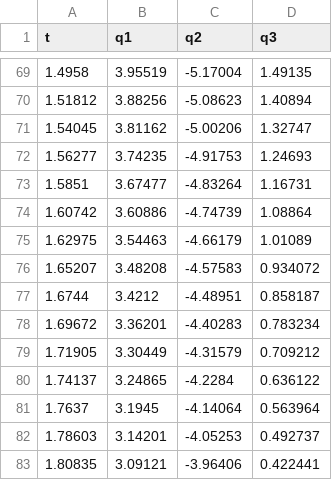
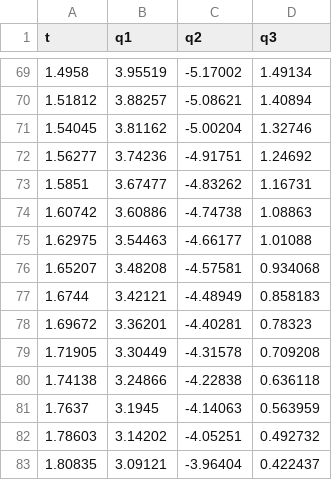
Before and after one commit to Trevor-Stack/GCS_Planning_Project, a CSV file: results/config4/trajectory.csv, drawn as a sheet; only a part is shown, gaps mark what is left out; the diff covers the shown part only.

```diff
--- a/results/config4/trajectory.csv
+++ b/results/config4/trajectory.csv
@@ -69,15 +69,15 @@ t,q1,q2,q3
-1.4958,3.95519,-5.17004,1.49135
-1.51812,3.88256,-5.08623,1.40894
-1.54045,3.81162,-5.00206,1.32747
-1.56277,3.74235,-4.91753,1.24693
-1.5851,3.67477,-4.83264,1.16731
-1.60742,3.60886,-4.74739,1.08864
-1.62975,3.54463,-4.66179,1.01089
-1.65207,3.48208,-4.57583,0.934072
-1.6744,3.4212,-4.48951,0.858187
-1.69672,3.36201,-4.40283,0.783234
-1.71905,3.30449,-4.31579,0.709212
-1.74137,3.24865,-4.2284,0.636122
-1.7637,3.1945,-4.14064,0.563964
-1.78603,3.14201,-4.05253,0.492737
-1.80835,3.09121,-3.96406,0.422441
+1.4958,3.95519,-5.17002,1.49134
+1.51812,3.88257,-5.08621,1.40894
+1.54045,3.81162,-5.00204,1.32746
+1.56277,3.74236,-4.91751,1.24692
+1.5851,3.67477,-4.83262,1.16731
+1.60742,3.60886,-4.74738,1.08863
+1.62975,3.54463,-4.66177,1.01088
+1.65207,3.48208,-4.57581,0.934068
+1.6744,3.42121,-4.48949,0.858183
+1.69672,3.36201,-4.40281,0.78323
+1.71905,3.30449,-4.31578,0.709208
+1.74138,3.24866,-4.22838,0.636118
+1.7637,3.1945,-4.14063,0.563959
+1.78603,3.14202,-4.05251,0.492732
+1.80835,3.09121,-3.96404,0.422437
```
Also changed, not shown: 2 added rows, 2 removed rows and 101 edited cells elsewhere in this file, 27 other files.
